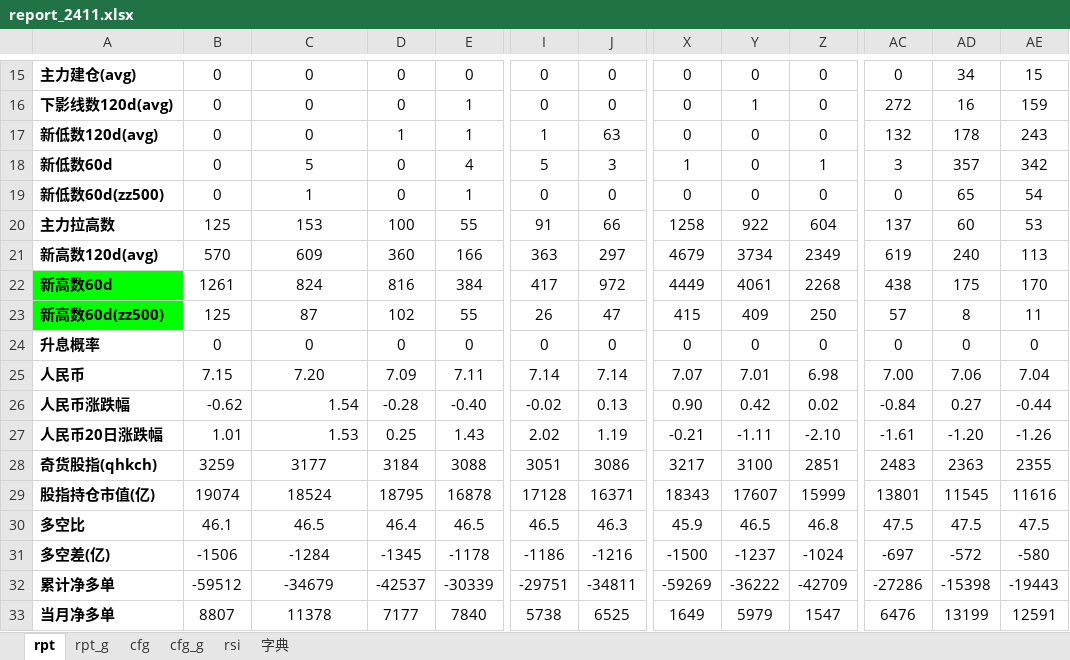
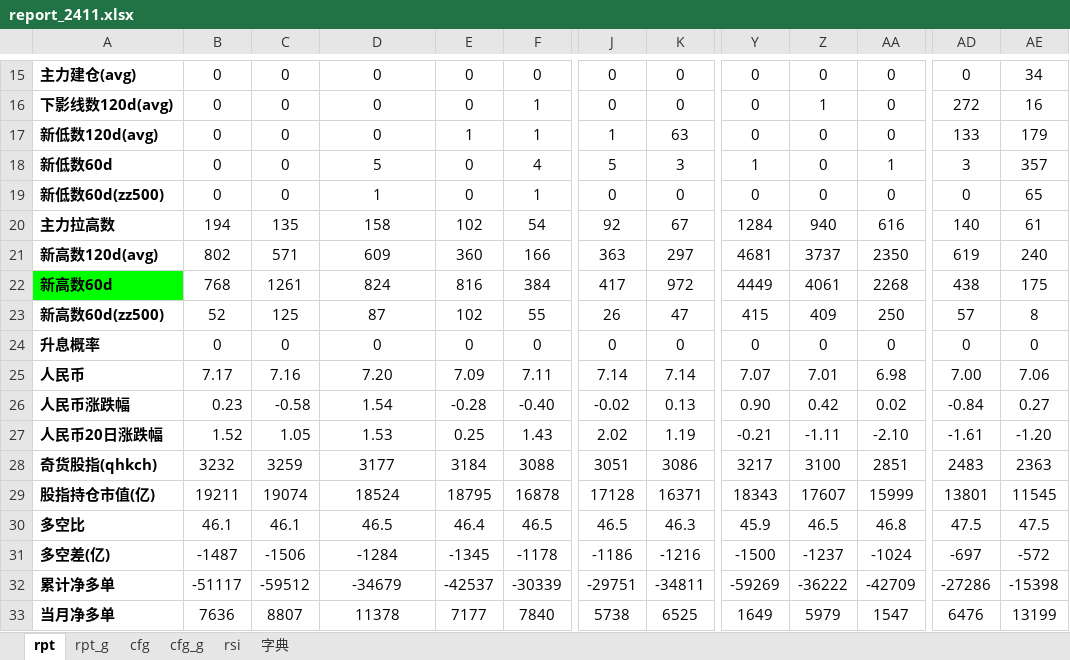
Before and after one commit to aixingkong/view, an Excel workbook: report_2411.xlsx, sheet rpt, drawn as a sheet; only a part is shown, gaps mark what is left out; values as stored, in another font and other column widths than the file's, no borders; conditional formats not drawn; removed rows and columns are numbered as before the commit, all else as after; the diff covers the shown part only; the diff names each change by its address in the sheet, - before the commit and + after, or states it on an @@ line.

```diff
--- a/report_2411.xlsx (sheet rpt)
+++ b/report_2411.xlsx (sheet rpt)
+column B, rows 15-33: 0 | 0 | 0 | 0 | 0 | 194 | 802 | 768 | 52 | 0 | 7.17 | 0.23 | 1.52 | 3232 | 19211 | 46.1 | -1487 | -51117 | 7636
-column AE, rows 15-33: 15 | 159 | 243 | 342 | 54 | 53 | 113 | 170 | 11 | 0 | 7.04 | -0.44 | -1.26 | 2355 | 11616 | 47.5 | -580 | -19443 | 12591
-AD17: 132
+AD17: 133
-AE17: 178
+AE17: 179
-C20: 125
+C20: 135
-D20: 153
+D20: 158
-E20: 100
+E20: 102
-F20: 55
+F20: 54
-J20: 91
+J20: 92
-K20: 66
+K20: 67
-Y20: 1258
+Y20: 1284
-Z20: 922
+Z20: 940
-AA20: 604
+AA20: 616
-AD20: 137
+AD20: 140
-AE20: 60
+AE20: 61
-C21: 570
+C21: 571
-Y21: 4679
+Y21: 4681
-Z21: 3734
+Z21: 3737
-AA21: 2349
+AA21: 2350
-A23 fill: #00FF00
+A23 fill: none
-C25: 7.15
+C25: 7.16
-C26: -0.62
+C26: -0.58
-D26:D27 alignment: right
+D26:D27 alignment: center
-C27: 1.01
+C27: 1.05
```
Also changed, not shown: 39 edited cells elsewhere in this sheet, sheet rpt_g, 8 other files.
